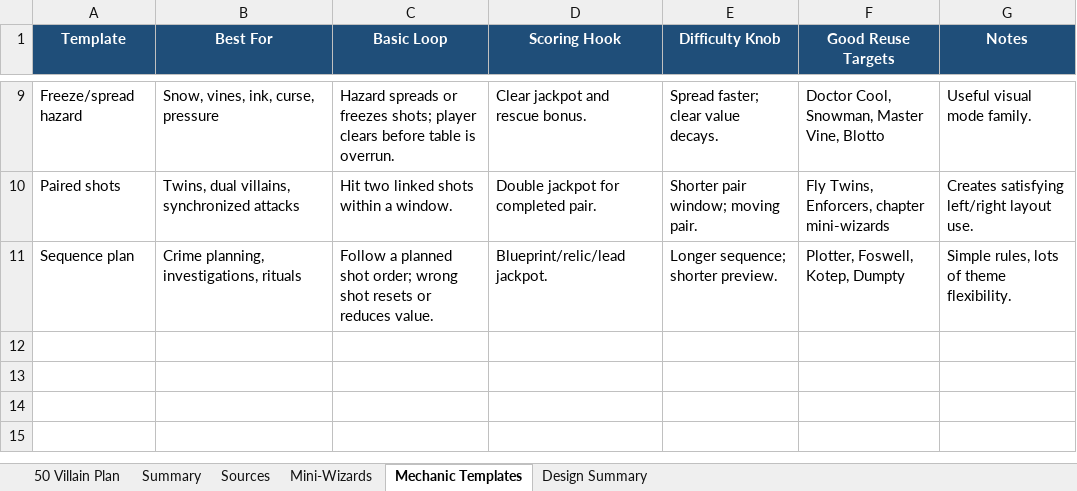
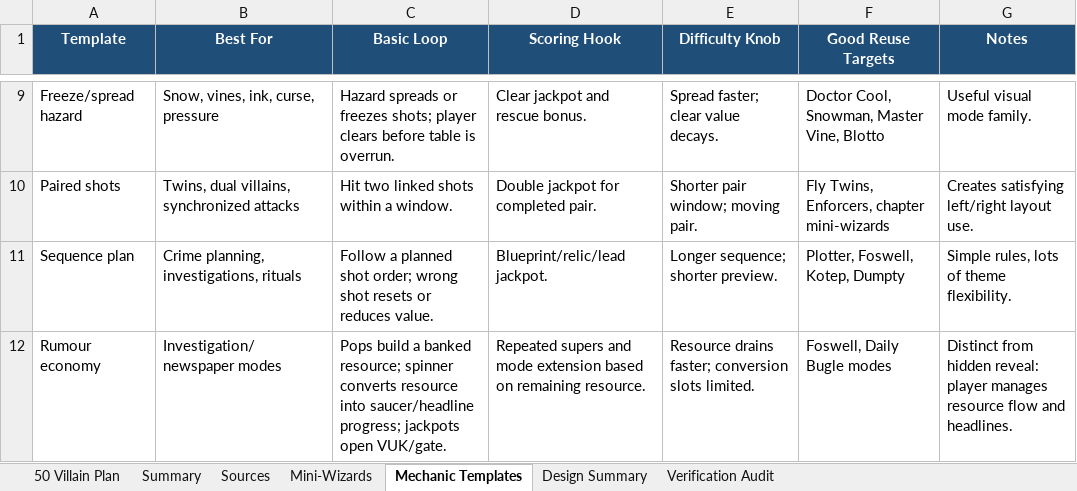
Before and after one commit to MarkInc666/AmazingSpiderMan67, an Excel workbook: docs/spiderman_1967_50_villain_chapter_plan.xlsx, sheet Mechanic Templates, drawn as a sheet; only a part is shown, gaps mark what is left out; values as stored, in another font and other column widths than the file's, no borders; the diff names each change by its address in the sheet, - before the commit and + after, or states it on an @@ line.

```diff
--- a/docs/spiderman_1967_50_villain_chapter_plan.xlsx (sheet Mechanic Templates)
+++ b/docs/spiderman_1967_50_villain_chapter_plan.xlsx (sheet Mechanic Templates)
+sheet tab: Verification Audit
+row 12: Rumour economy | Investigation/newspaper modes | Pops build a banked resource; spinner converts resource into saucer/headline progress; jackpots open VUK/gate. | Repeated supers and mode extension based on remaining resource. | Resource drains faster; conversion slots limited. | Foswell, Daily Bugle modes | Distinct from hidden reveal: player manages resource flow and headlines.
```
Also changed, not shown: sheet 50 Villain Plan, sheet Design Summary, sheet Sources, sheet Summary, sheet Mini-Wizards, 10 other files.
